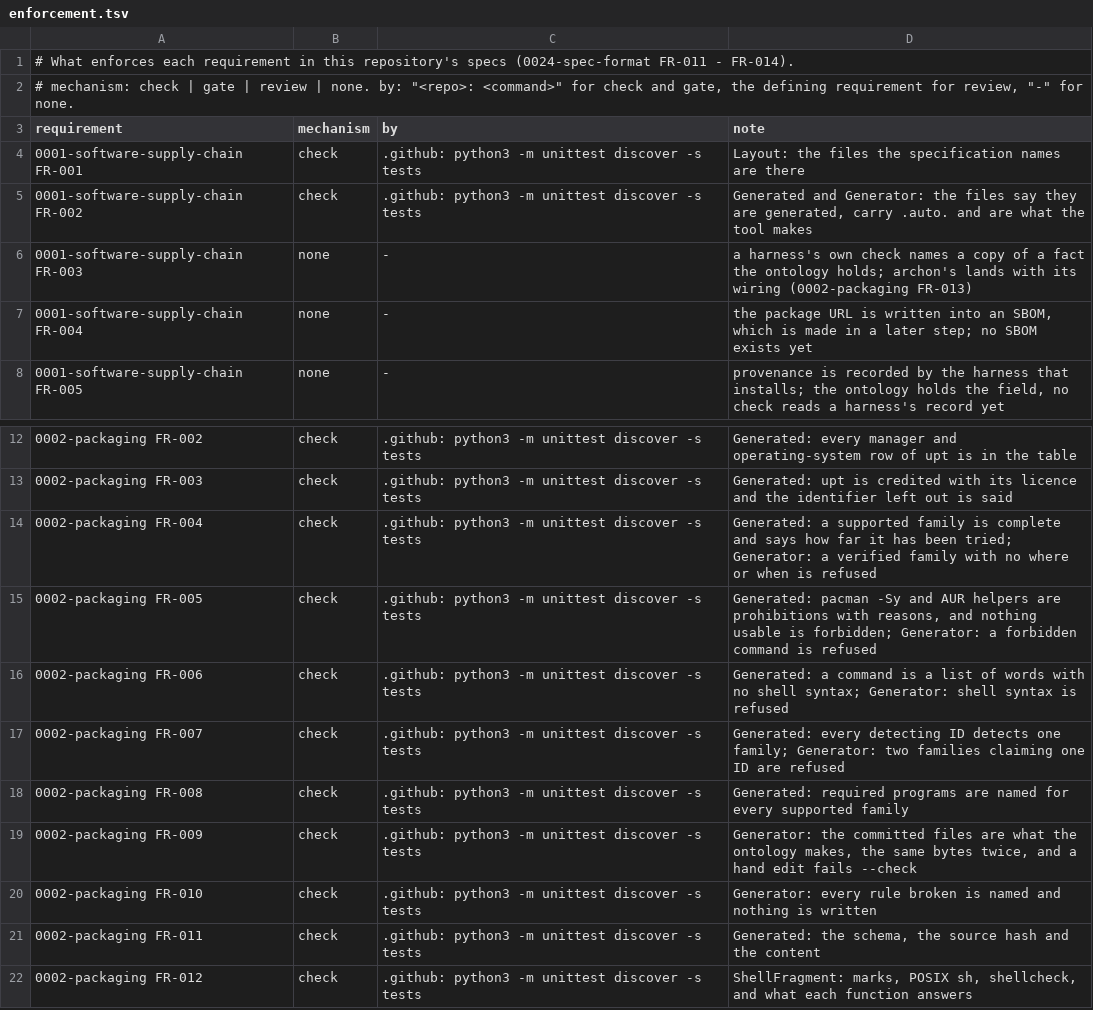
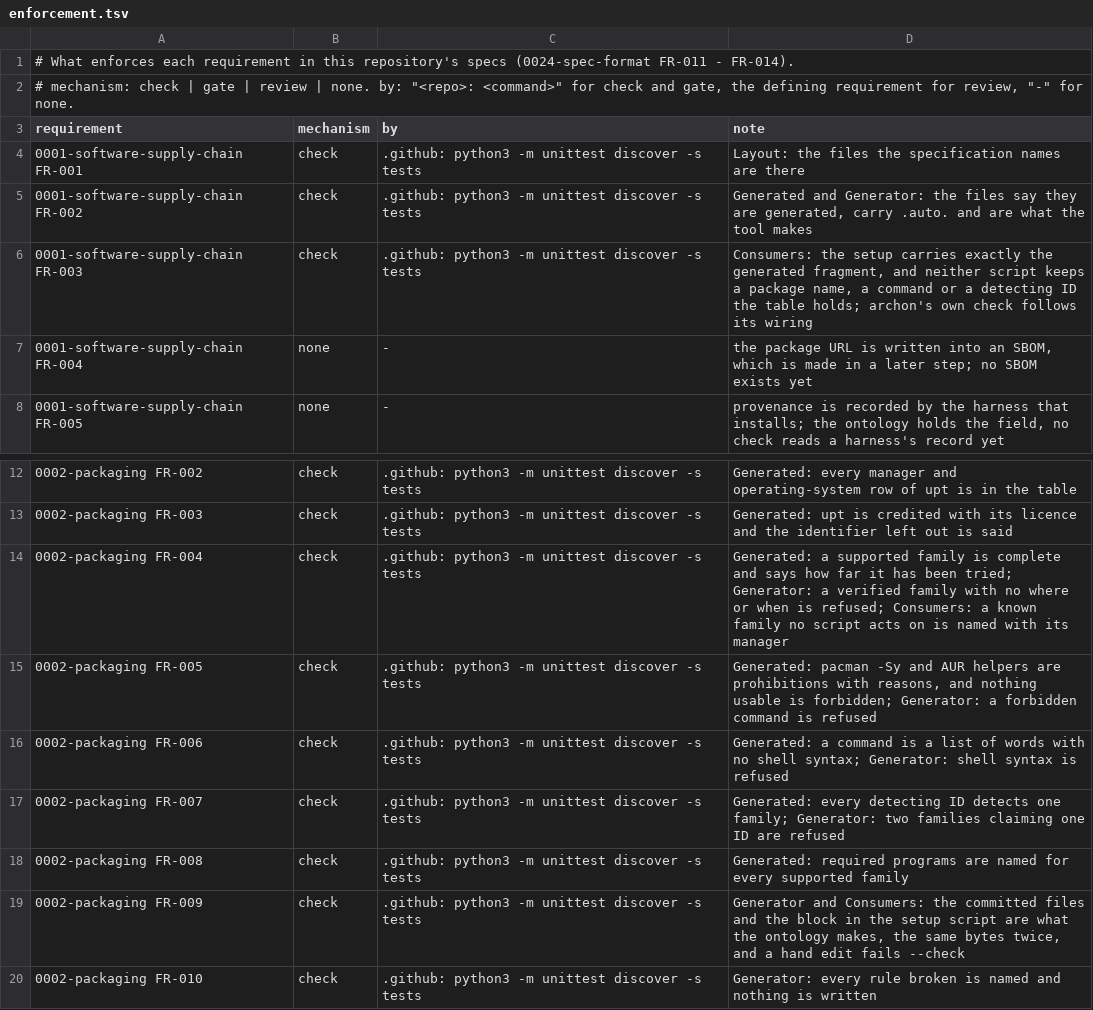
Before and after one commit to intellectual-frontiers/.github, a TSV file: commons/spec-kit/enforcement.tsv, drawn as a sheet; only a part is shown, gaps mark what is left out; the shorter side is filled out with more unchanged rows.

```diff
--- a/commons/spec-kit/enforcement.tsv
+++ b/commons/spec-kit/enforcement.tsv
@@ -5,3 +5,3 @@ requirement	mechanism	by	note
 0001-software-supply-chain FR-002	check	.github: python3 -m unittest discover -s tests	Generated and Generator: the files say they are generated, carry .auto. and are what the tool makes
-0001-software-supply-chain FR-003	none	-	a harness's own check names a copy of a fact the ontology holds; archon's lands with its wiring (0002-packaging FR-013)
+0001-software-supply-chain FR-003	check	.github: python3 -m unittest discover -s tests	Consumers: the setup carries exactly the generated fragment, and neither script keeps a package name, a command or a detecting ID the table holds; archon's own check follows its wiring
 0001-software-supply-chain FR-004	none	-	the package URL is written into an SBOM, which is made in a later step; no SBOM exists yet
@@ -13,3 +13,3 @@ requirement	mechanism	by	note
 0002-packaging FR-003	check	.github: python3 -m unittest discover -s tests	Generated: upt is credited with its licence and the identifier left out is said
-0002-packaging FR-004	check	.github: python3 -m unittest discover -s tests	Generated: a supported family is complete and says how far it has been tried; Generator: a verified family with no where or when is refused
+0002-packaging FR-004	check	.github: python3 -m unittest discover -s tests	Generated: a supported family is complete and says how far it has been tried; Generator: a verified family with no where or when is refused; Consumers: a known family no script acts on is named with its manager
 0002-packaging FR-005	check	.github: python3 -m unittest discover -s tests	Generated: pacman -Sy and AUR helpers are prohibitions with reasons, and nothing usable is forbidden; Generator: a forbidden command is refused
@@ -18,3 +18,3 @@ requirement	mechanism	by	note
 0002-packaging FR-008	check	.github: python3 -m unittest discover -s tests	Generated: required programs are named for every supported family
-0002-packaging FR-009	check	.github: python3 -m unittest discover -s tests	Generator: the committed files are what the ontology makes, the same bytes twice, and a hand edit fails --check
+0002-packaging FR-009	check	.github: python3 -m unittest discover -s tests	Generator and Consumers: the committed files and the block in the setup script are what the ontology makes, the same bytes twice, and a hand edit fails --check
 0002-packaging FR-010	check	.github: python3 -m unittest discover -s tests	Generator: every rule broken is named and nothing is written
```
Also changed, not shown: 9 other files.
